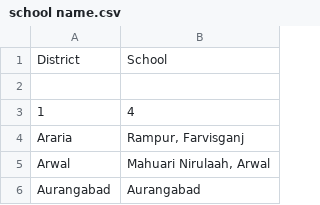
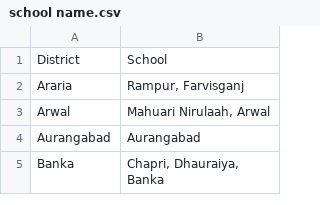
Before and after one commit to scstdte/monitoring, a CSV file: school name.csv, drawn as a sheet; only a part is shown; the shorter side is filled out with more unchanged rows; the diff names each change by its address in the sheet, - before the commit and + after, or states it on an @@ line.

Commit message:
Update school name.csv

```diff
--- a/school name.csv
+++ b/school name.csv
-row 2: (empty)
-row 3: 1 | 4
```
